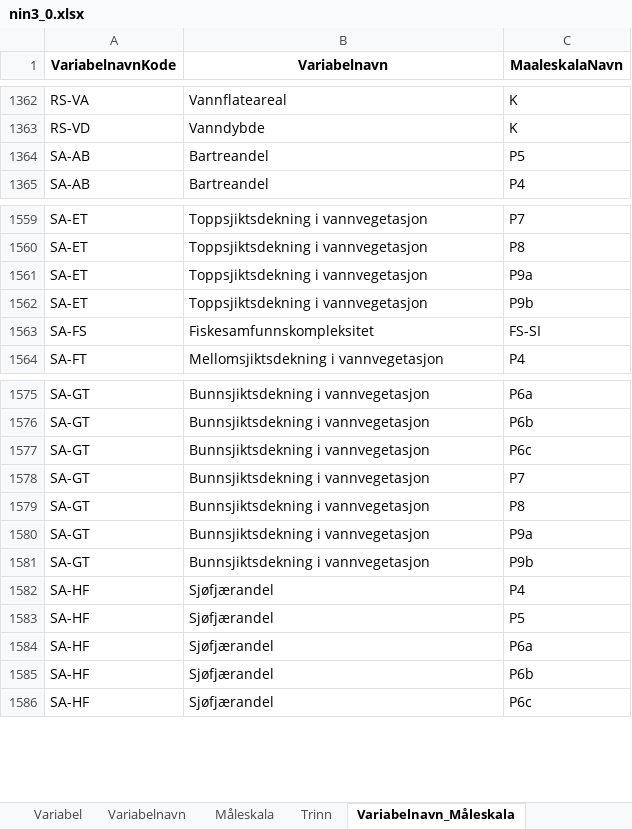
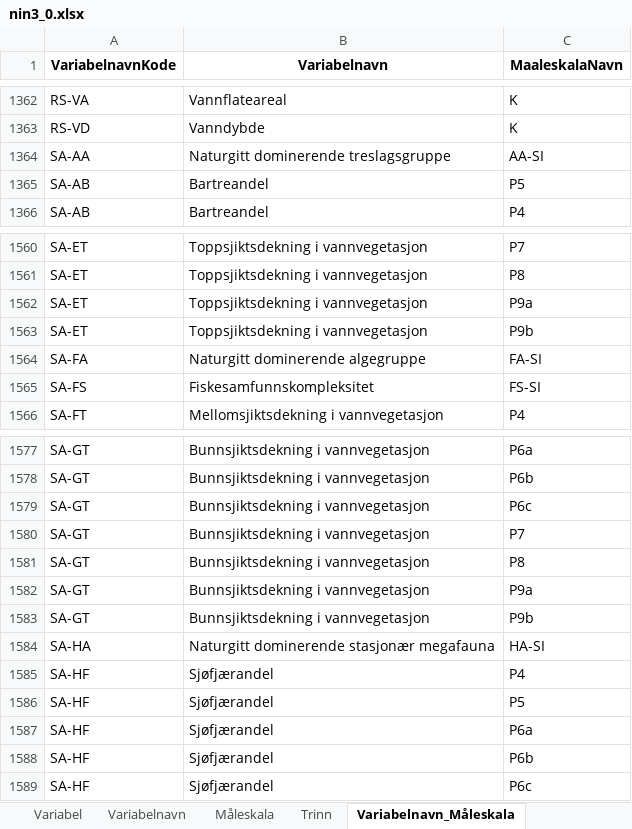
Before and after one commit to Artsdatabanken/nin-kode-api, an Excel workbook: NinKode.WebApi/report_data/3_0/nin3_0.xlsx, sheet Variabelnavn_Måleskala, drawn as a sheet; only a part is shown, gaps mark what is left out; values as stored, in another font and other column widths than the file's, no borders; the diff names each change by its address in the sheet, - before the commit and + after, or states it on an @@ line.

```diff
--- a/NinKode.WebApi/report_data/3_0/nin3_0.xlsx (sheet Variabelnavn_Måleskala)
+++ b/NinKode.WebApi/report_data/3_0/nin3_0.xlsx (sheet Variabelnavn_Måleskala)
+row 1364: SA-AA | Naturgitt dominerende treslagsgruppe | AA-SI
+row 1564: SA-FA | Naturgitt dominerende algegruppe | FA-SI
+row 1584: SA-HA | Naturgitt dominerende stasjonær megafauna | HA-SI
```
Also changed, not shown: sheet Trinn, sheet Variabelnavn, sheet GT_KLE_M005, sheet Måleskala, sheet Hovedtype, sheet db_info, 5 other files.
